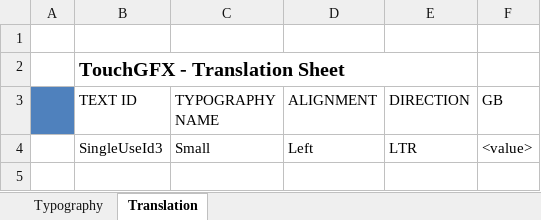
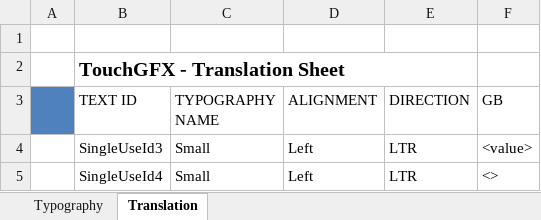
Before and after one commit to PeraZver/TouchGFX-Test, an Excel workbook: TouchGFX/assets/texts/texts.xlsx, sheet Translation, drawn as a sheet; values as stored, in another font and other column widths than the file's, no borders; the diff names each change by its address in the sheet, - before the commit and + after, or states it on an @@ line.

```diff
--- a/TouchGFX/assets/texts/texts.xlsx (sheet Translation)
+++ b/TouchGFX/assets/texts/texts.xlsx (sheet Translation)
+row 5:  | SingleUseId4 | Small | Left | LTR | <>
```
Also changed, not shown: 33 other files.
